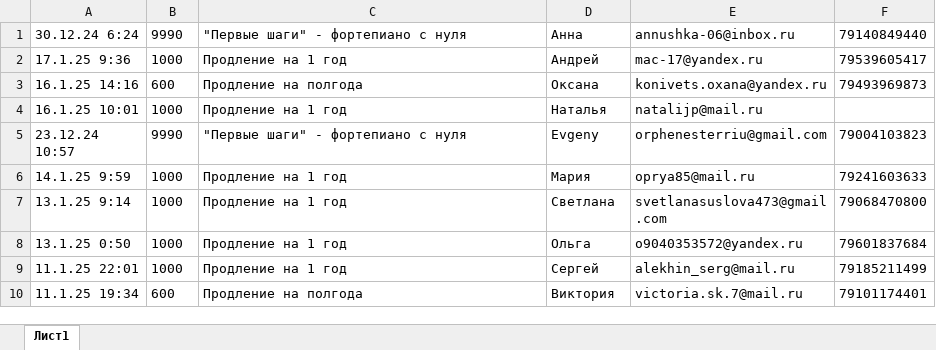
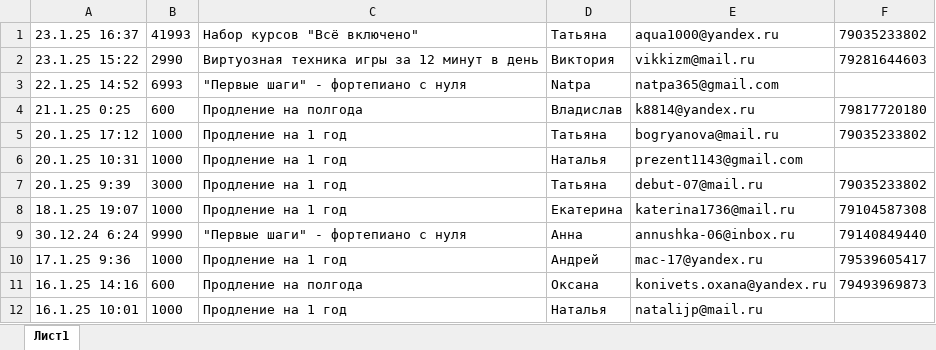
Before and after one commit to Muzvideo2/muzvideo2_bot, an Excel workbook: clients.xlsx, sheet Лист1, drawn as a sheet; only a part is shown; the shorter side is filled out with more unchanged rows; values as stored, in another font and other column widths than the file's, no borders; charts and pictures not drawn; the diff names each change by its address in the sheet, - before the commit and + after, or states it on an @@ line.

Commit message:
Add files via upload

```diff
--- a/clients.xlsx (sheet Лист1)
+++ b/clients.xlsx (sheet Лист1)
+row 1: 23.1.25 16:37 | 41993 | Набор курсов "Всё включено" | Татьяна | aqua1000@yandex.ru | 79035233802
+row 2: 23.1.25 15:22 | 2990 | Виртуозная техника игры за 12 минут в день | Виктория | vikkizm@mail.ru | 79281644603
+row 3: 22.1.25 14:52 | 6993 | "Первые шаги" - фортепиано с нуля | Natpa | natpa365@gmail.com
+row 4: 21.1.25 0:25 | 600 | Продление на полгода | Владислав | k8814@yandex.ru | 79817720180
+row 5: 20.1.25 17:12 | 1000 | Продление на 1 год | Татьяна | bogryanova@mail.ru | 79035233802
+row 6: 20.1.25 10:31 | 1000 | Продление на 1 год | Наталья | prezent1143@gmail.com
+row 7: 20.1.25 9:39 | 3000 | Продление на 1 год | Татьяна | debut-07@mail.ru | 79035233802
+row 8: 18.1.25 19:07 | 1000 | Продление на 1 год | Екатерина | katerina1736@mail.ru | 79104587308
```
